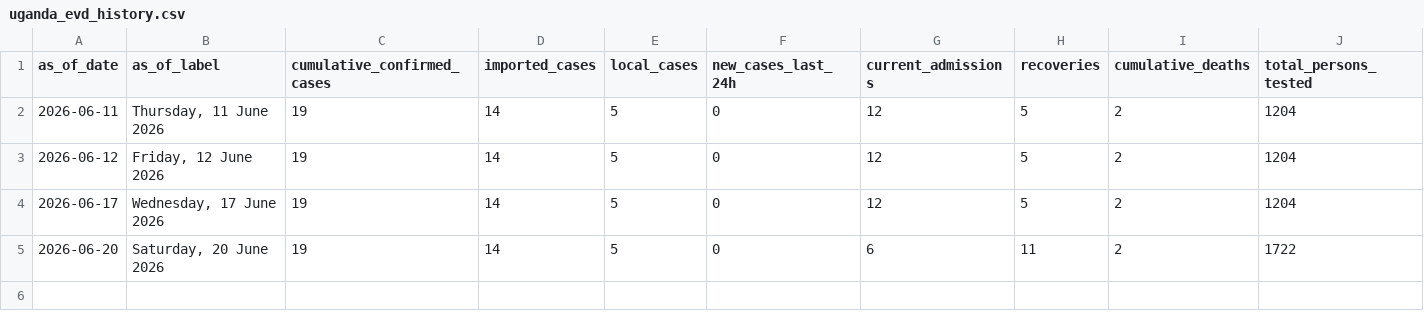
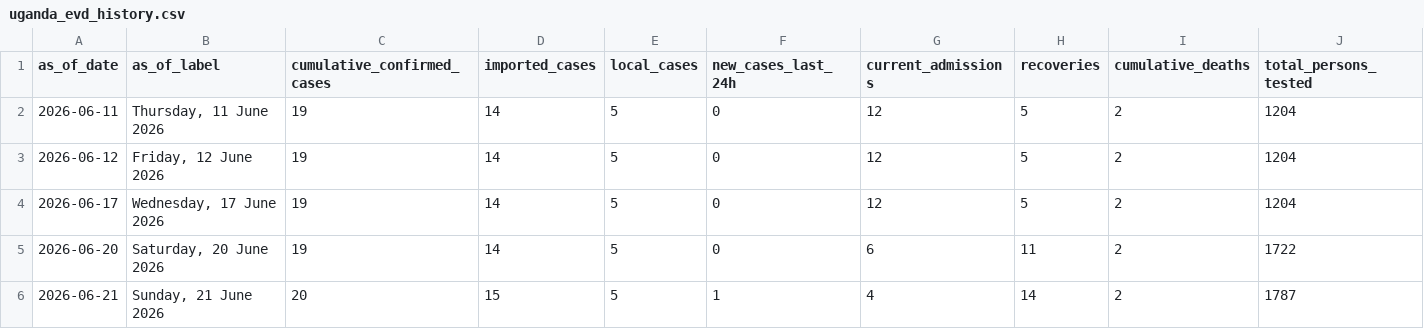
Before and after one commit to mosuzuki/drc_mobility, a CSV file: data/uganda_evd_history.csv, drawn as a sheet; only a part is shown; rows hold the shown columns only; the diff names each change by its address in the sheet, - before the commit and + after, or states it on an @@ line.

```diff
--- a/data/uganda_evd_history.csv
+++ b/data/uganda_evd_history.csv
+row 6: 2026-06-21 | Sunday, 21 June 2026 | 20 | 15 | 5 | 1 | 4 | 14 | 2 | 1787
```
Also changed, not shown: data/uganda_evd_daily_cases.csv, data/uganda_evd_summary.csv, 2 other files.
